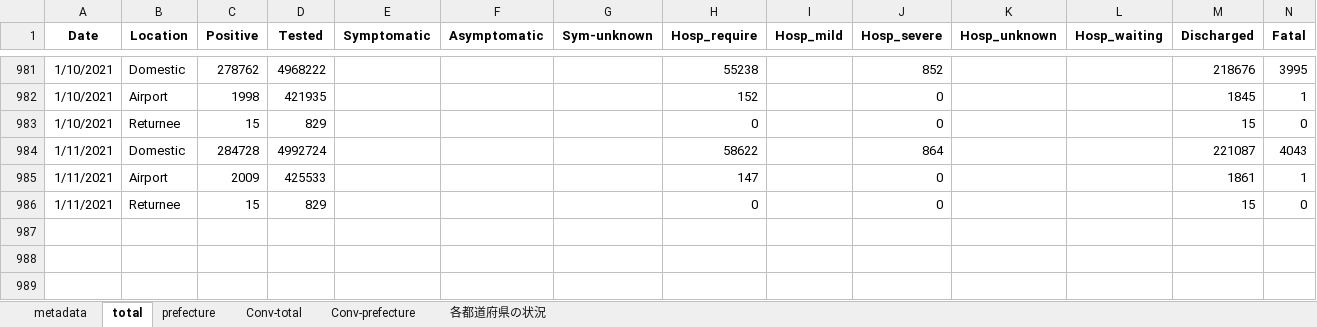
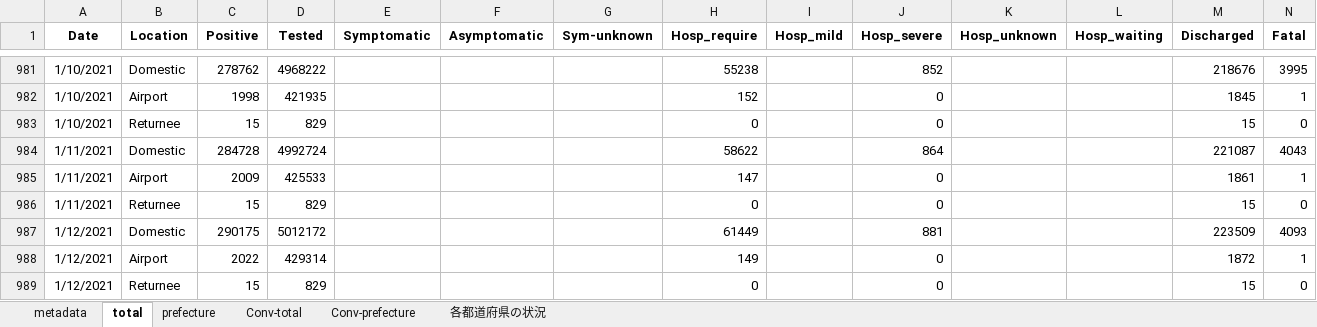
Before and after one commit to lisphilar/covid19-sir, an Excel workbook: data/japan/covid_jpn.xlsx, sheet total, drawn as a sheet; only a part is shown, gaps mark what is left out; values as stored, in another font and other column widths than the file's, no borders; the diff names each change by its address in the sheet, - before the commit and + after, or states it on an @@ line.

```diff
--- a/data/japan/covid_jpn.xlsx (sheet total)
+++ b/data/japan/covid_jpn.xlsx (sheet total)
+row 987: 1/12/2021 | Domestic | 290175 | 5012172 |  |  |  | 61449 |  | 881 |  |  | 223509 | 4093
+row 988: 1/12/2021 | Airport | 2022 | 429314 |  |  |  | 149 |  | 0 |  |  | 1872 | 1
+row 989: 1/12/2021 | Returnee | 15 | 829 |  |  |  | 0 |  | 0 |  |  | 15 | 0
```
Also changed, not shown: sheet prefecture, sheet Conv-prefecture, sheet 各都道府県の状況, sheet Conv-total, 2 other files.
